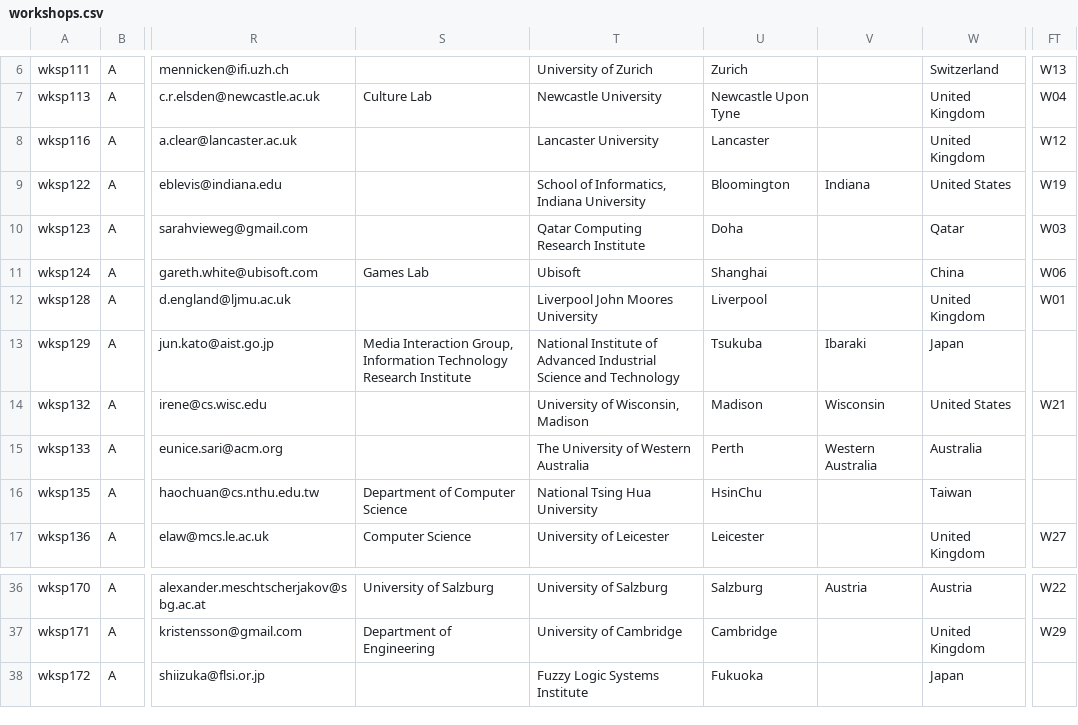
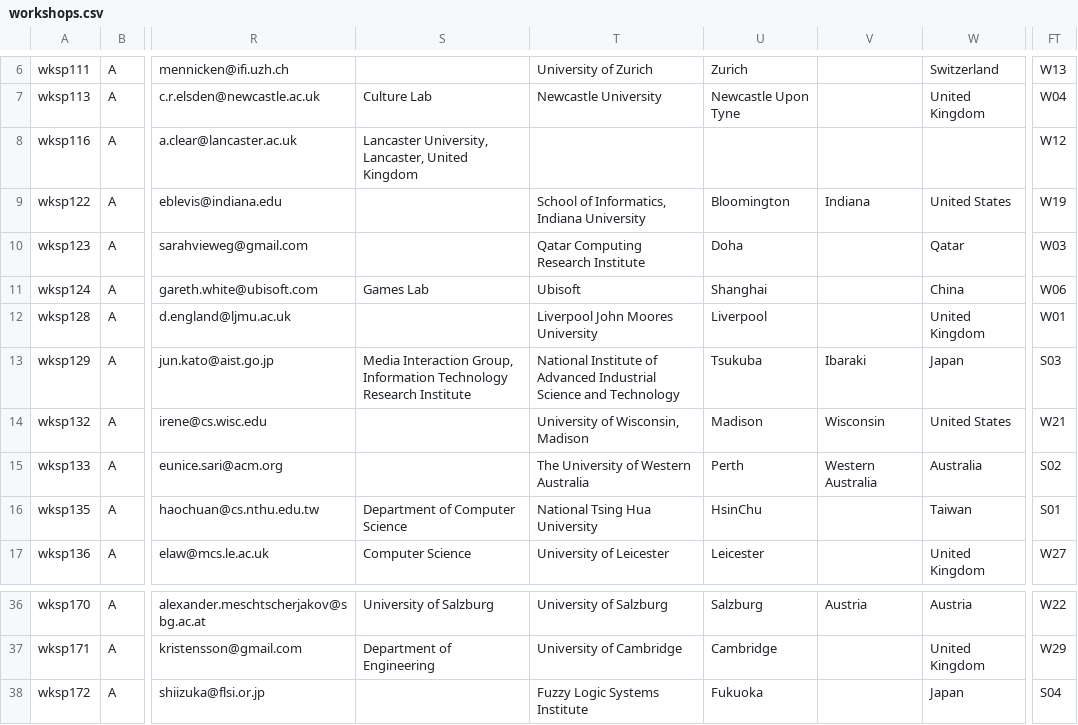
Before and after one commit to boyugao/CHI2015Data, a CSV file: csv/workshops.csv, drawn as a sheet; only a part is shown, gaps mark what is left out; the diff names each change by its address in the sheet, - before the commit and + after, or states it on an @@ line.

```diff
--- a/csv/workshops.csv
+++ b/csv/workshops.csv
-S8: (empty)
+S8: Lancaster University, Lancaster, United Kingdom
-T8: Lancaster University
+T8: (empty)
-U8: Lancaster
+U8: (empty)
-W8: United Kingdom
+W8: (empty)
-FT13: (empty)
+FT13: S03
-FT15: (empty)
+FT15: S02
-FT16: (empty)
+FT16: S01
-FT38: (empty)
+FT38: S04
```
Also changed, not shown: csv/case-studies.csv, csv/courses.csv, 3 other files.
